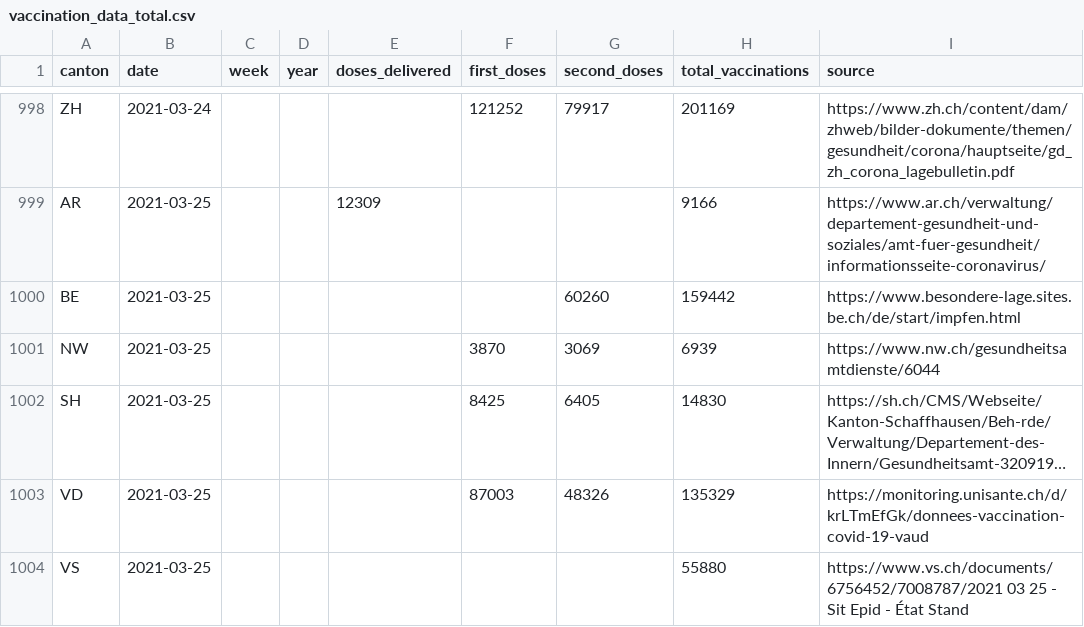
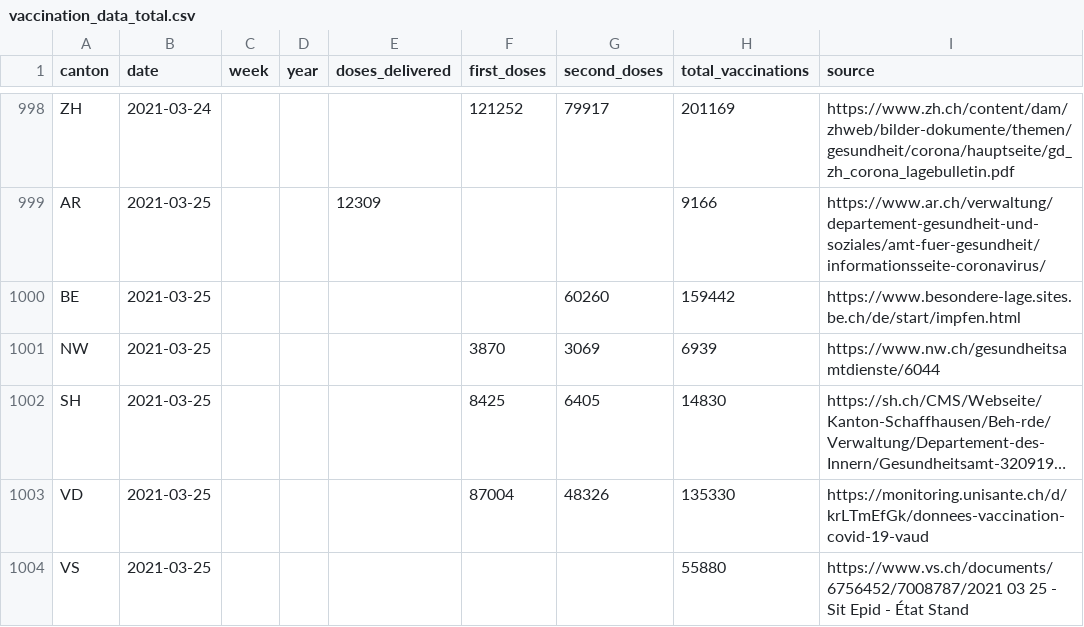
Before and after one commit to n0rdlicht/ch-vaccinations, a CSV file: data/vaccination_data_total.csv, drawn as a sheet; only a part is shown, gaps mark what is left out; long unchanged cells end in …; the diff names each change by its address in the sheet, - before the commit and + after, or states it on an @@ line.

Commit message:
Automatic update of vaccination data

```diff
--- a/data/vaccination_data_total.csv
+++ b/data/vaccination_data_total.csv
-F1003 (first_doses): 87003
+F1003 (first_doses): 87004
-H1003 (total_vaccinations): 135329
+H1003 (total_vaccinations): 135330
```
Also changed, not shown: data/vaccinations_latest.csv, 1 other file.
